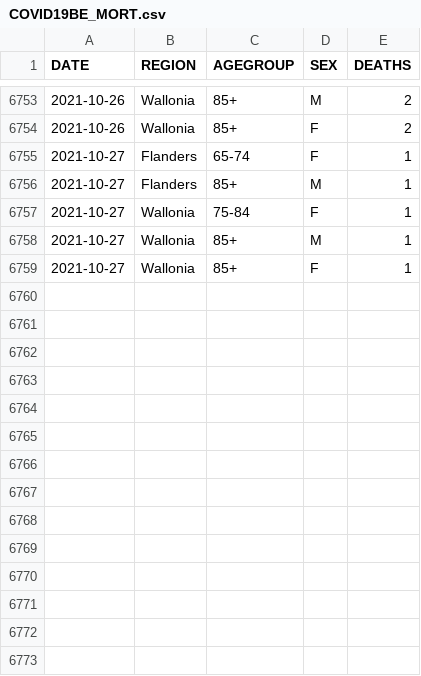
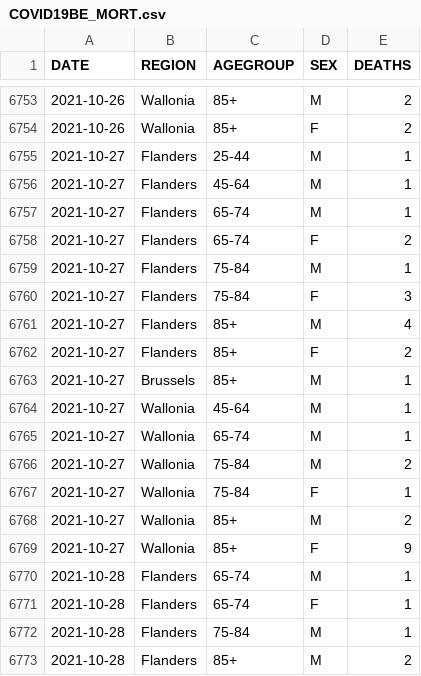
Before and after one commit to UGentBiomath/COVID19-Model, a CSV file: data/raw/sciensano/COVID19BE_MORT.csv, drawn as a sheet; only a part is shown, gaps mark what is left out; the diff covers the shown part only.

```diff
--- a/data/raw/sciensano/COVID19BE_MORT.csv
+++ b/data/raw/sciensano/COVID19BE_MORT.csv
@@ -6754,6 +6754,20 @@ DATE,REGION,AGEGROUP,SEX,DEATHS
 2021-10-26,Wallonia,85+,F,2
-2021-10-27,Flanders,65-74,F,1
-2021-10-27,Flanders,85+,M,1
+2021-10-27,Flanders,25-44,M,1
+2021-10-27,Flanders,45-64,M,1
+2021-10-27,Flanders,65-74,M,1
+2021-10-27,Flanders,65-74,F,2
+2021-10-27,Flanders,75-84,M,1
+2021-10-27,Flanders,75-84,F,3
+2021-10-27,Flanders,85+,M,4
+2021-10-27,Flanders,85+,F,2
+2021-10-27,Brussels,85+,M,1
+2021-10-27,Wallonia,45-64,M,1
+2021-10-27,Wallonia,65-74,M,1
+2021-10-27,Wallonia,75-84,M,2
 2021-10-27,Wallonia,75-84,F,1
-2021-10-27,Wallonia,85+,M,1
-2021-10-27,Wallonia,85+,F,1
+2021-10-27,Wallonia,85+,M,2
+2021-10-27,Wallonia,85+,F,9
+2021-10-28,Flanders,65-74,M,1
+2021-10-28,Flanders,65-74,F,1
+2021-10-28,Flanders,75-84,M,1
+2021-10-28,Flanders,85+,M,2
```
Also changed, not shown: 9 added rows and 4 edited cells elsewhere in this file, data/raw/sciensano/COVID19BE_HOSP.csv.
